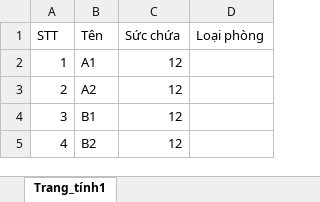
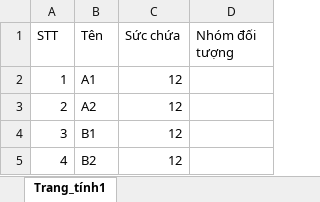
Before and after one commit to ltk84/QuanLyKhuCachLy, an Excel workbook: scriptDatabase/fomat_room.xlsx, sheet Trang_tính1, drawn as a sheet; values as stored, in another font and other column widths than the file's, no borders; the diff names each change by its address in the sheet, - before the commit and + after, or states it on an @@ line.

Commit message:
change account to admin, add field gg sheet, gg form to db, fix function complete quarantine for person at tab person and at tab room

```diff
--- a/scriptDatabase/fomat_room.xlsx (sheet Trang_tính1)
+++ b/scriptDatabase/fomat_room.xlsx (sheet Trang_tính1)
-D1: Loại phòng
+D1: Nhóm đối tượng
```
Also changed, not shown: 9 other files.
